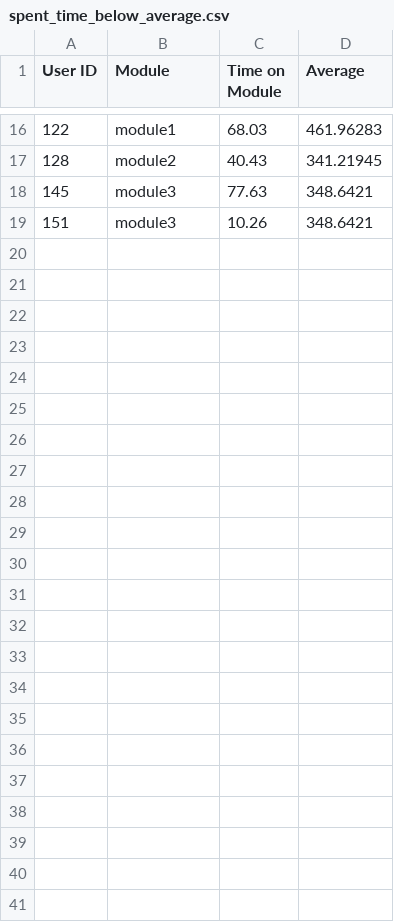
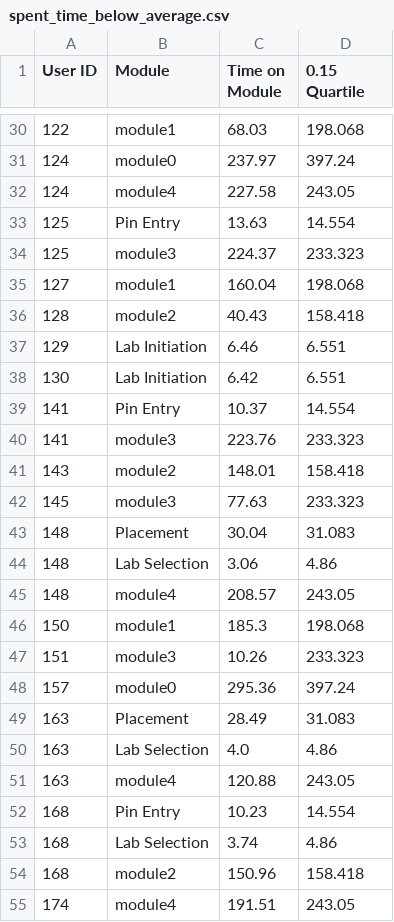
Before and after one commit to Sharkful/AR-Transform-Data-Analysis, a CSV file: NewARAnalysis/Data/Dataframes/spent_time_below_average.csv, drawn as a sheet; only a part is shown, gaps mark what is left out; the diff covers the shown part only.

Commit message:
Added Animations and plots
Created Animation for the headset and controller positions
Created boxplots for the times spent per module, to identify outliers

```diff
--- a/NewARAnalysis/Data/Dataframes/spent_time_below_average.csv
+++ b/NewARAnalysis/Data/Dataframes/spent_time_below_average.csv
@@ -1 +1 @@
-User ID,Module,Time on Module,Average
+User ID,Module,Time on Module,0.15 Quartile
@@ -16,4 +30,26 @@ User ID,Module,Time on Module,Average
-122,module1,68.03,461.96283
-128,module2,40.43,341.21945
-145,module3,77.63,348.6421
-151,module3,10.26,348.6421
+122,module1,68.03,198.068
+124,module0,237.97,397.24
+124,module4,227.58,243.05
+125,Pin Entry,13.63,14.554
+125,module3,224.37,233.323
+127,module1,160.04,198.068
+128,module2,40.43,158.418
+129,Lab Initiation,6.46,6.551
+130,Lab Initiation,6.42,6.551
+141,Pin Entry,10.37,14.554
+141,module3,223.76,233.323
+143,module2,148.01,158.418
+145,module3,77.63,233.323
+148,Placement,30.04,31.083
+148,Lab Selection,3.06,4.86
+148,module4,208.57,243.05
+150,module1,185.3,198.068
+151,module3,10.26,233.323
+157,module0,295.36,397.24
+163,Placement,28.49,31.083
+163,Lab Selection,4.0,4.86
+163,module4,120.88,243.05
+168,Pin Entry,10.23,14.554
+168,Lab Selection,3.74,4.86
+168,module2,150.96,158.418
+174,module4,191.51,243.05
```
Also changed, not shown: 14 added rows and 14 edited cells elsewhere in this file, NewARAnalysis/Data/Dataframes/spent_time_above_average.csv, 8 other files.
